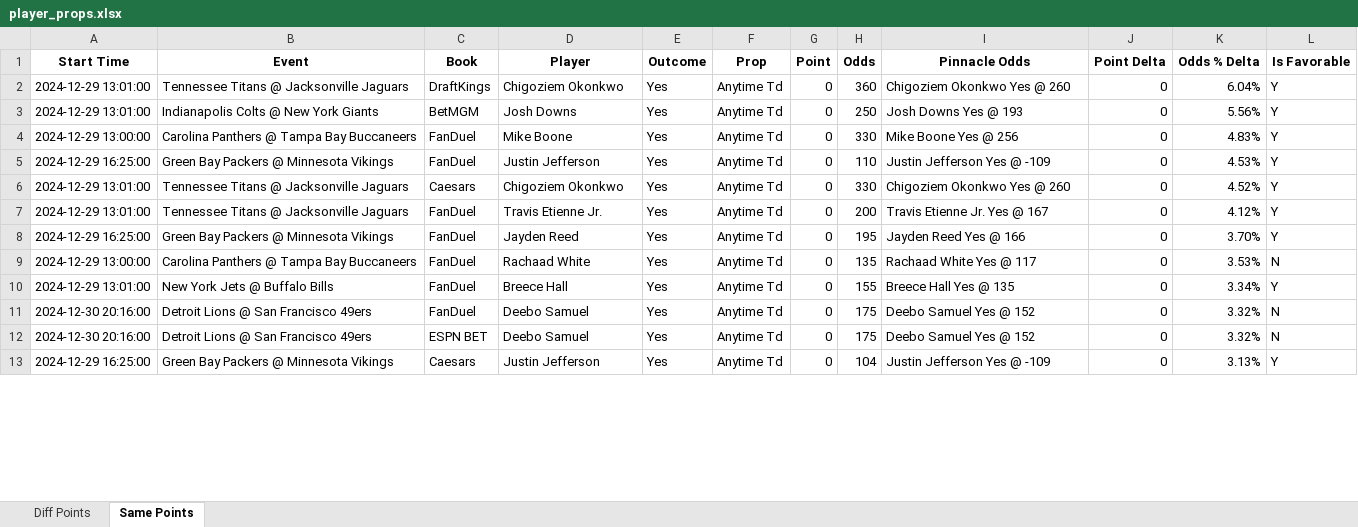
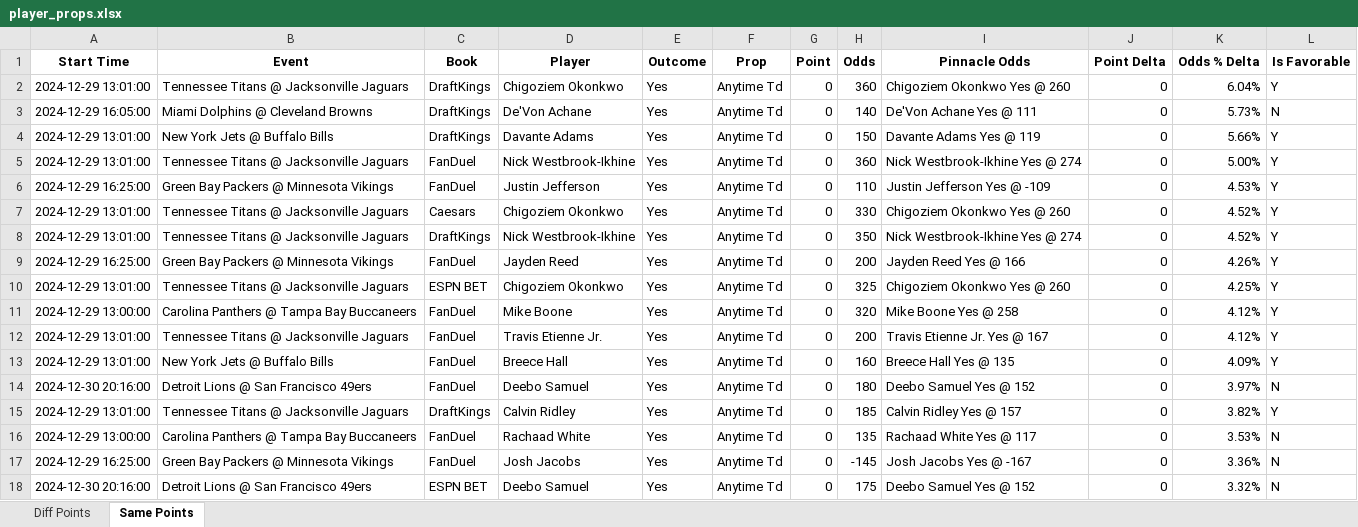
Before and after one commit to rahulShahCode/player-props-scraper, an Excel workbook: player_props.xlsx, sheet Same Points, drawn as a sheet; only a part is shown; the shorter side is filled out with more unchanged rows; values as stored, in another font and other column widths than the file's, no borders; removed rows and columns are numbered as before the commit, all else as after; the diff covers the shown part only; the diff names each change by its address in the sheet, - before the commit and + after, or states it on an @@ line.

```diff
--- a/player_props.xlsx (sheet Same Points)
+++ b/player_props.xlsx (sheet Same Points)
+row 3: 2024-12-29 16:05:00 | Miami Dolphins @ Cleveland Browns | DraftKings | De'Von Achane | Yes | Anytime Td | 0 | 140 | De'Von Achane Yes @ 111 | 0 | 5.73% | N
-B4 (Event): Indianapolis Colts @ New York Giants
+B4 (Event): New York Jets @ Buffalo Bills
-C4 (Book): BetMGM
+C4 (Book): DraftKings
-D4 (Player): Josh Downs
+D4 (Player): Davante Adams
-H4 (Odds): 250
+H4 (Odds): 150
-I4 (Pinnacle Odds): Josh Downs Yes @ 193
+I4 (Pinnacle Odds): Davante Adams Yes @ 119
-K4 (Odds % Delta): 5.56%
+K4 (Odds % Delta): 5.66%
-A5 (Start Time): 2024-12-29 13:00:00
+A5 (Start Time): 2024-12-29 13:01:00
-B5 (Event): Carolina Panthers @ Tampa Bay Buccaneers
+B5 (Event): Tennessee Titans @ Jacksonville Jaguars
-D5 (Player): Mike Boone
+D5 (Player): Nick Westbrook-Ikhine
-H5 (Odds): 330
+H5 (Odds): 360
-I5 (Pinnacle Odds): Mike Boone Yes @ 256
+I5 (Pinnacle Odds): Nick Westbrook-Ikhine Yes @ 274
-K5 (Odds % Delta): 4.83%
+K5 (Odds % Delta): 5.00%
+row 8: 2024-12-29 13:01:00 | Tennessee Titans @ Jacksonville Jaguars | DraftKings | Nick Westbrook-Ikhine | Yes | Anytime Td | 0 | 350 | Nick Westbrook-Ikhine Yes @ 274 | 0 | 4.52% | Y
+row 9: 2024-12-29 16:25:00 | Green Bay Packers @ Minnesota Vikings | FanDuel | Jayden Reed | Yes | Anytime Td | 0 | 200 | Jayden Reed Yes @ 166 | 0 | 4.26% | Y
+row 10: 2024-12-29 13:01:00 | Tennessee Titans @ Jacksonville Jaguars | ESPN BET | Chigoziem Okonkwo | Yes | Anytime Td | 0 | 325 | Chigoziem Okonkwo Yes @ 260 | 0 | 4.25% | Y
+row 11: 2024-12-29 13:00:00 | Carolina Panthers @ Tampa Bay Buccaneers | FanDuel | Mike Boone | Yes | Anytime Td | 0 | 320 | Mike Boone Yes @ 258 | 0 | 4.12% | Y
-A13 (Start Time): 2024-12-29 16:25:00
+A13 (Start Time): 2024-12-29 13:01:00
-B13 (Event): Green Bay Packers @ Minnesota Vikings
+B13 (Event): New York Jets @ Buffalo Bills
-D13 (Player): Jayden Reed
+D13 (Player): Breece Hall
-H13 (Odds): 195
+H13 (Odds): 160
-I13 (Pinnacle Odds): Jayden Reed Yes @ 166
+I13 (Pinnacle Odds): Breece Hall Yes @ 135
-K13 (Odds % Delta): 3.70%
+K13 (Odds % Delta): 4.09%
+row 14: 2024-12-30 20:16:00 | Detroit Lions @ San Francisco 49ers | FanDuel | Deebo Samuel | Yes | Anytime Td | 0 | 180 | Deebo Samuel Yes @ 152 | 0 | 3.97% | N
+row 15: 2024-12-29 13:01:00 | Tennessee Titans @ Jacksonville Jaguars | DraftKings | Calvin Ridley | Yes | Anytime Td | 0 | 185 | Calvin Ridley Yes @ 157 | 0 | 3.82% | Y
-row 10: 2024-12-29 13:01:00 | New York Jets @ Buffalo Bills | FanDuel | Breece Hall | Yes | Anytime Td | 0 | 155 | Breece Hall Yes @ 135 | 0 | 3.34% | Y
-A17 (Start Time): 2024-12-30 20:16:00
+A17 (Start Time): 2024-12-29 16:25:00
-B17 (Event): Detroit Lions @ San Francisco 49ers
+B17 (Event): Green Bay Packers @ Minnesota Vikings
-D17 (Player): Deebo Samuel
+D17 (Player): Josh Jacobs
-H17 (Odds): 175
+H17 (Odds): -145
-I17 (Pinnacle Odds): Deebo Samuel Yes @ 152
+I17 (Pinnacle Odds): Josh Jacobs Yes @ -167
-K17 (Odds % Delta): 3.32%
+K17 (Odds % Delta): 3.36%
```
Also changed, not shown: 13 added rows, 7 removed rows and 55 edited cells elsewhere in this sheet, sheet Diff Points, 2 other files.
